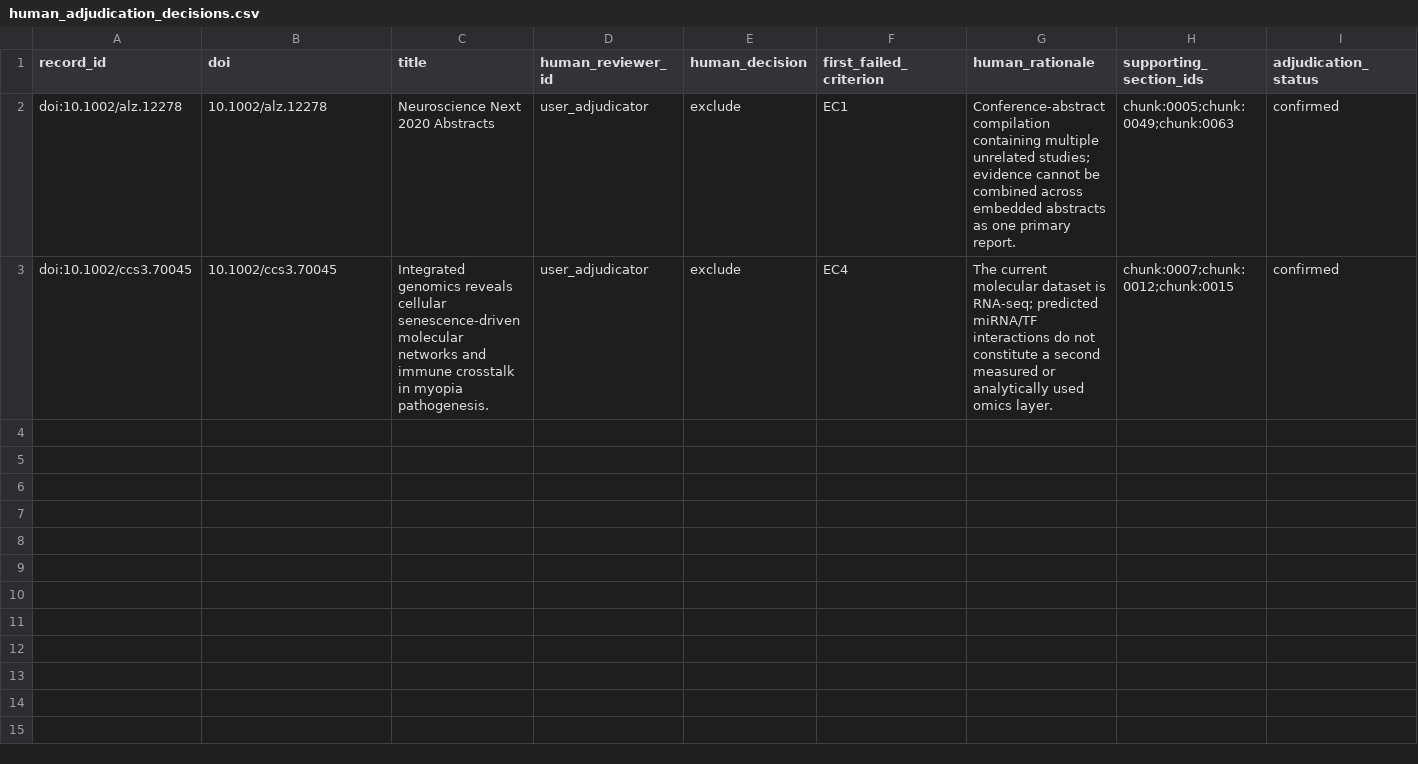
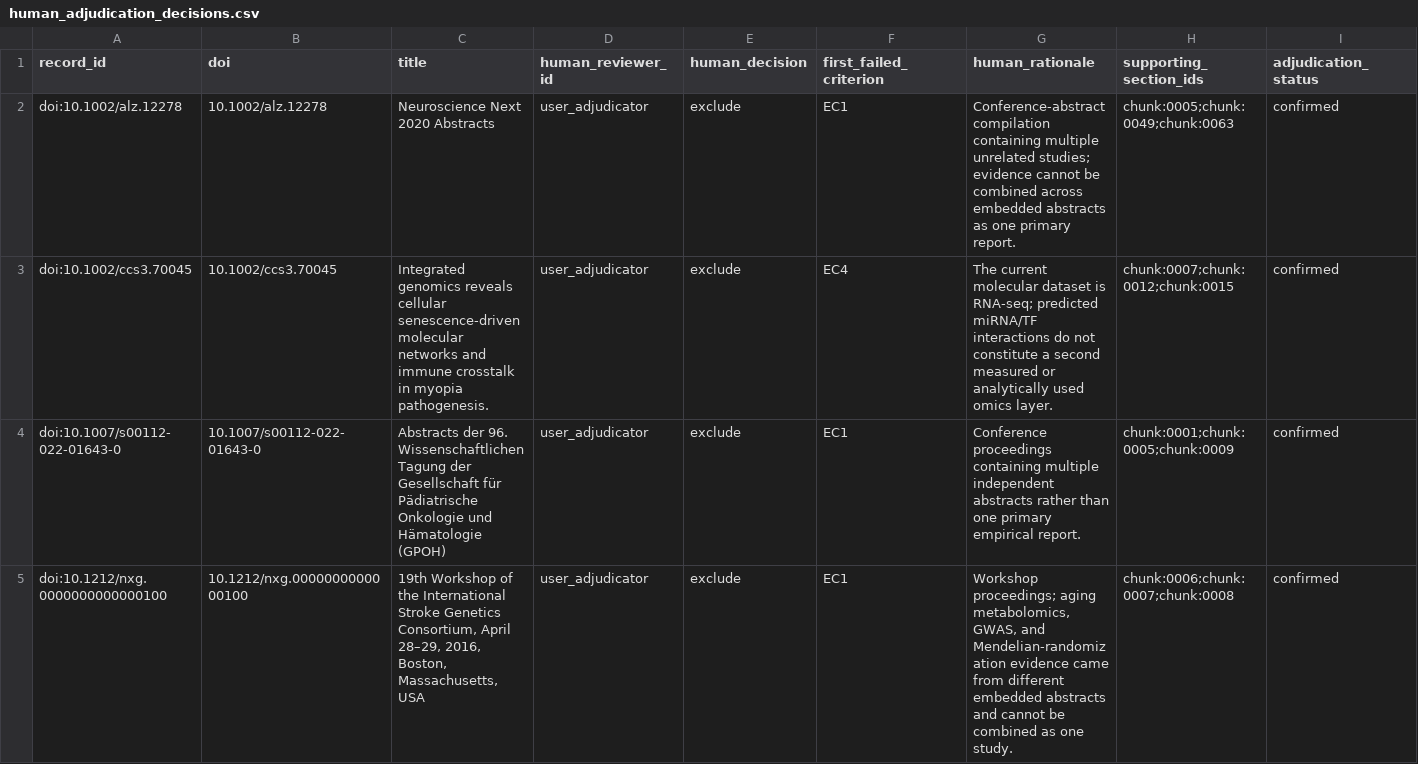
Before and after one commit to BogdanDidenko/causal-multiomics-aging-review, a CSV file: analysis/full_text_screening/routing_v1.5.4-rc1/human_adjudication_decisions.csv, drawn as a sheet; the diff names each change by its address in the sheet, - before the commit and + after, or states it on an @@ line.

Commit message:
Record two additional full-text adjudications

```diff
--- a/analysis/full_text_screening/routing_v1.5.4-rc1/human_adjudication_decisions.csv
+++ b/analysis/full_text_screening/routing_v1.5.4-rc1/human_adjudication_decisions.csv
+row 4: doi:10.1007/s00112-022-01643-0 | 10.1007/s00112-022-01643-0 | Abstracts der 96. Wissenschaftlichen Tagung der Gesellschaft für Pädiatrische Onkologie und Hämatologie (GPOH) | user_adjudicator | exclude | EC1 | Conference proceedings containing multiple independent abstracts rather than one primary empirical report. | chunk:0001;chunk:0005;chunk:0009 | confirmed
+row 5: doi:10.1212/nxg.0000000000000100 | 10.1212/nxg.0000000000000100 | 19th Workshop of the International Stroke Genetics Consortium, April 28–29, 2016, Boston, Massachusetts, USA | user_adjudicator | exclude | EC1 | Workshop proceedings; aging metabolomics, GWAS, and Mendelian-randomization evidence came from different embedded abstracts and cannot be combined as one study. | chunk:0006;chunk:0007;chunk:0008 | confirmed
```
Also changed, not shown: analysis/full_text_screening/prisma_traice_v1.5.3-rc1/ai_assisted_adjudication_draft_25.csv, 1 other file.
